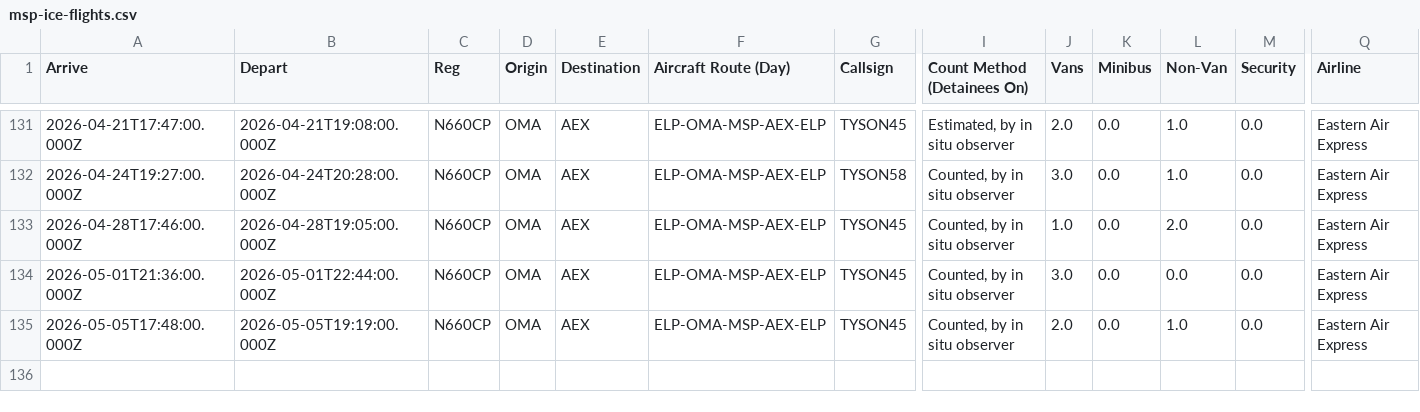
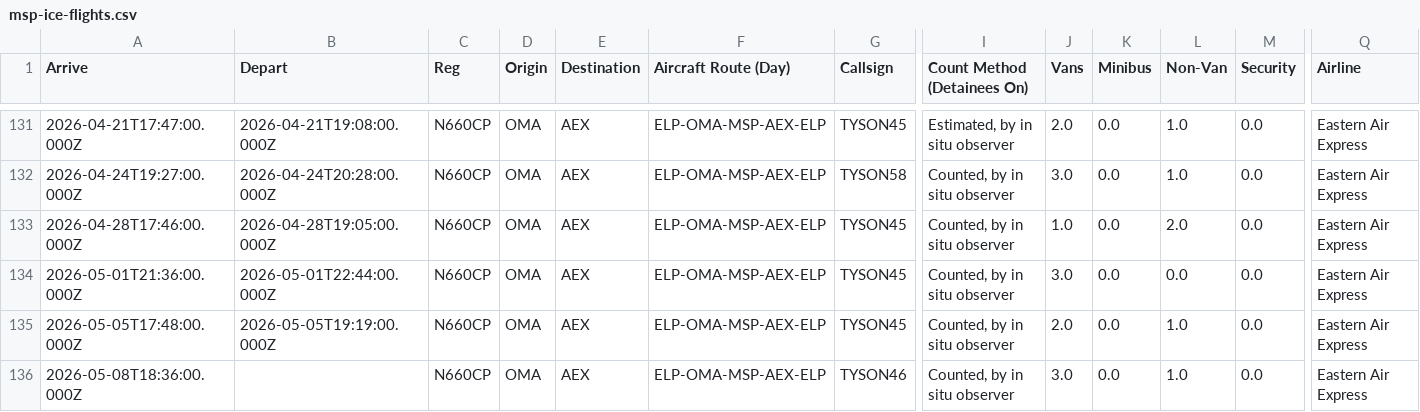
Before and after one commit to mbaynton/msp-ice-flights-shiny, a CSV file: msp-ice-flights.csv, drawn as a sheet; only a part is shown, gaps mark what is left out; rows hold the shown columns only; the diff names each change by its address in the sheet, - before the commit and + after, or states it on an @@ line.

```diff
--- a/msp-ice-flights.csv
+++ b/msp-ice-flights.csv
+row 136: 2026-05-08T18:36:00.000Z |  | N660CP | OMA | AEX | ELP-OMA-MSP-AEX-ELP | TYSON46 | Counted, by in situ observer | 3.0 | 0.0 | 1.0 | 0.0 | Eastern Air Express
```
